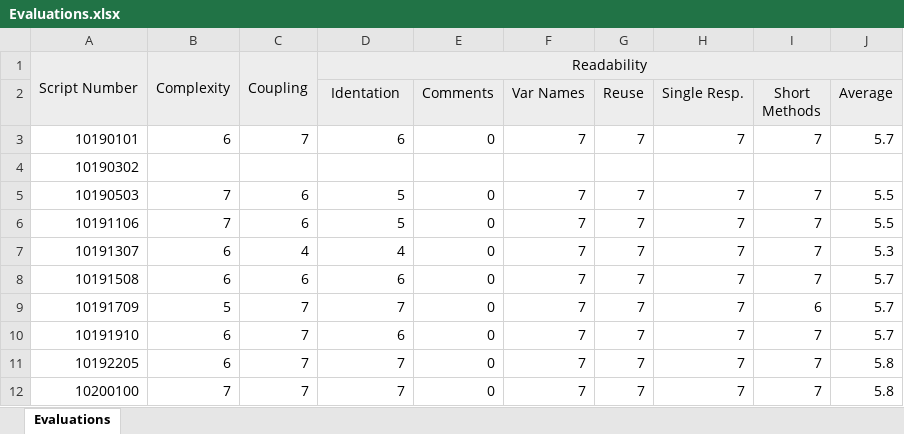
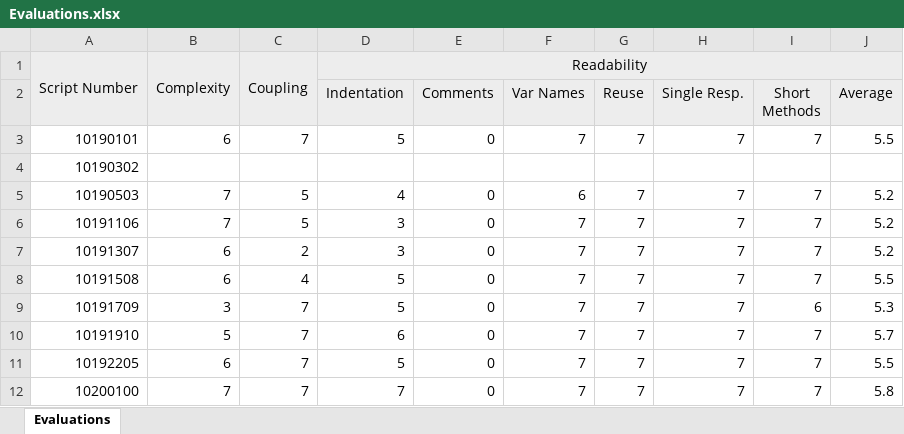
Before and after one commit to higorspinto/software-quality-measures, an Excel workbook: Evaluations.xlsx, sheet Evaluations, drawn as a sheet; values as stored, in another font and other column widths than the file's, no borders; the diff names each change by its address in the sheet, - before the commit and + after, or states it on an @@ line.

Commit message:
New Evaluations.

```diff
--- a/Evaluations.xlsx (sheet Evaluations)
+++ b/Evaluations.xlsx (sheet Evaluations)
-D2: Identation
+D2: Indentation
-D3 (Indentation): 6
+D3 (Indentation): 5
-J3 (Average): 5.7
+J3 (Average): 5.5
-C5:C6: 6
+C5:C6: 5
-D5 (Indentation): 5
+D5 (Indentation): 4
-F5 (Var Names): 7
+F5 (Var Names): 6
-J5:J6 (Average): 5.5
+J5:J6 (Average): 5.2
-D6 (Indentation): 5
+D6 (Indentation): 3
-C7: 4
+C7: 2
-D7 (Indentation): 4
+D7 (Indentation): 3
-J7 (Average): 5.3
+J7 (Average): 5.2
-C8: 6
+C8: 4
-D8 (Indentation): 6
+D8 (Indentation): 5
-J8 (Average): 5.7
+J8 (Average): 5.5
-B9: 5
+B9: 3
-D9 (Indentation): 7
+D9 (Indentation): 5
-J9 (Average): 5.7
+J9 (Average): 5.3
-B10: 6
+B10: 5
-D11 (Indentation): 7
+D11 (Indentation): 5
-J11 (Average): 5.8
+J11 (Average): 5.5
```
